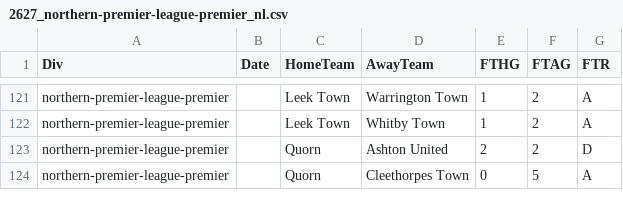
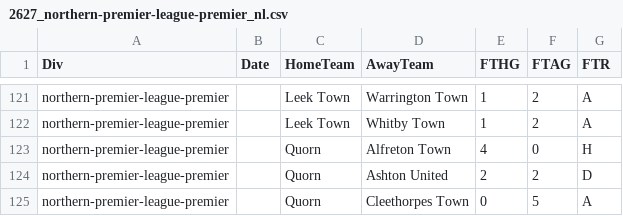
Before and after one commit to petedilworth/english-ftbl26, a CSV file: data/nonleague/2627_northern-premier-league-premier_nl.csv, drawn as a sheet; only a part is shown, gaps mark what is left out; the diff names each change by its address in the sheet, - before the commit and + after, or states it on an @@ line.

```diff
--- a/data/nonleague/2627_northern-premier-league-premier_nl.csv
+++ b/data/nonleague/2627_northern-premier-league-premier_nl.csv
+row 123: northern-premier-league-premier |  | Quorn | Alfreton Town | 4 | 0 | H
```
